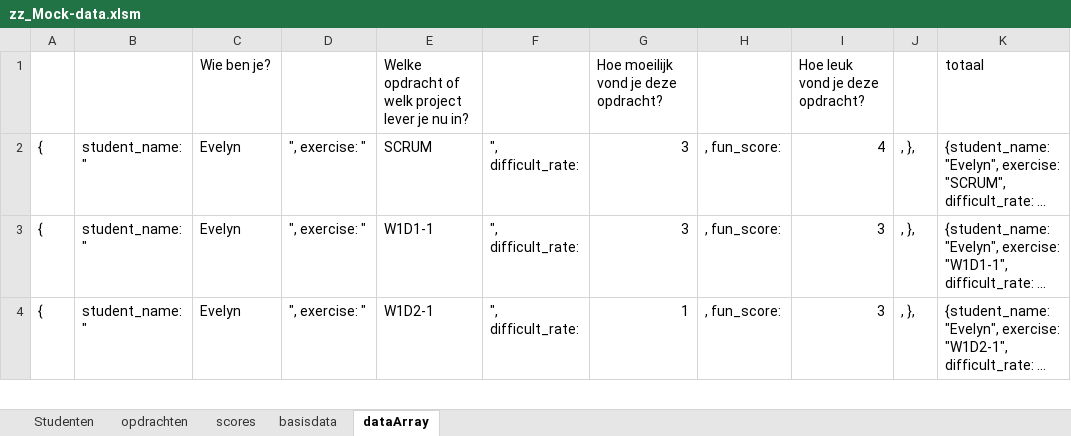
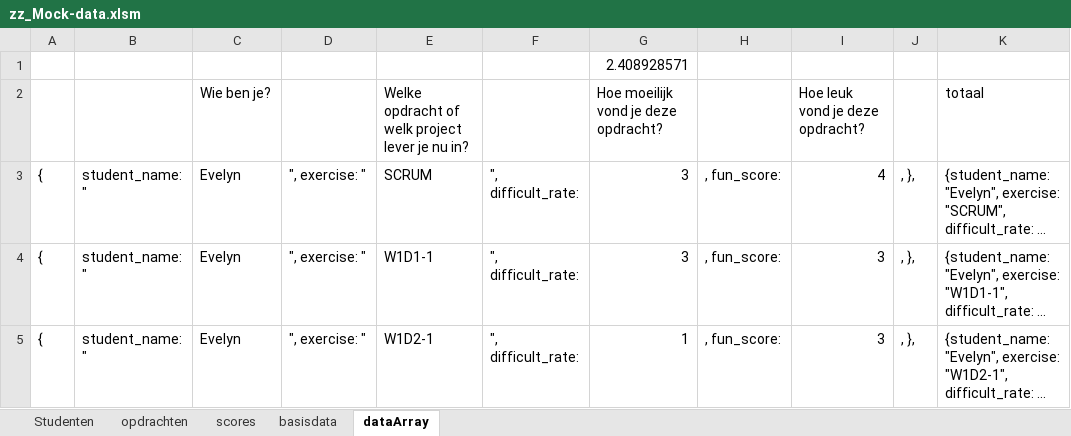
Before and after one commit to A-van-Beek/A-van-Beek-Winc-opdrachten, an Excel workbook: 142_StudentDashboard/src/data/zz_Mock-data.xlsm, sheet dataArray, drawn as a sheet; only a part is shown; long unchanged cells end in …; values as stored, in another font and other column widths than the file's, no borders; the diff names each change by its address in the sheet, - before the commit and + after, or states it on an @@ line.

```diff
--- a/142_StudentDashboard/src/data/zz_Mock-data.xlsm (sheet dataArray)
+++ b/142_StudentDashboard/src/data/zz_Mock-data.xlsm (sheet dataArray)
+row 1:  |  |  |  |  |  | 2.408928571
```
Also changed, not shown: 2 other files.
